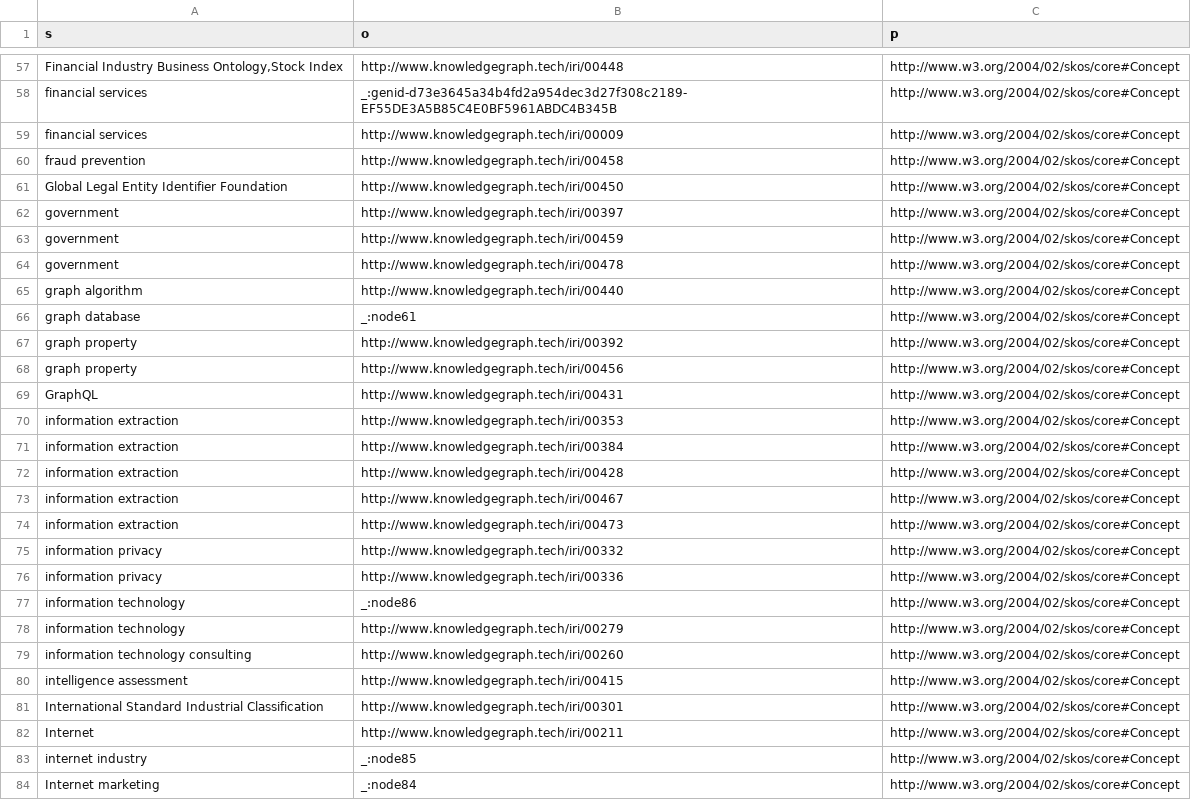
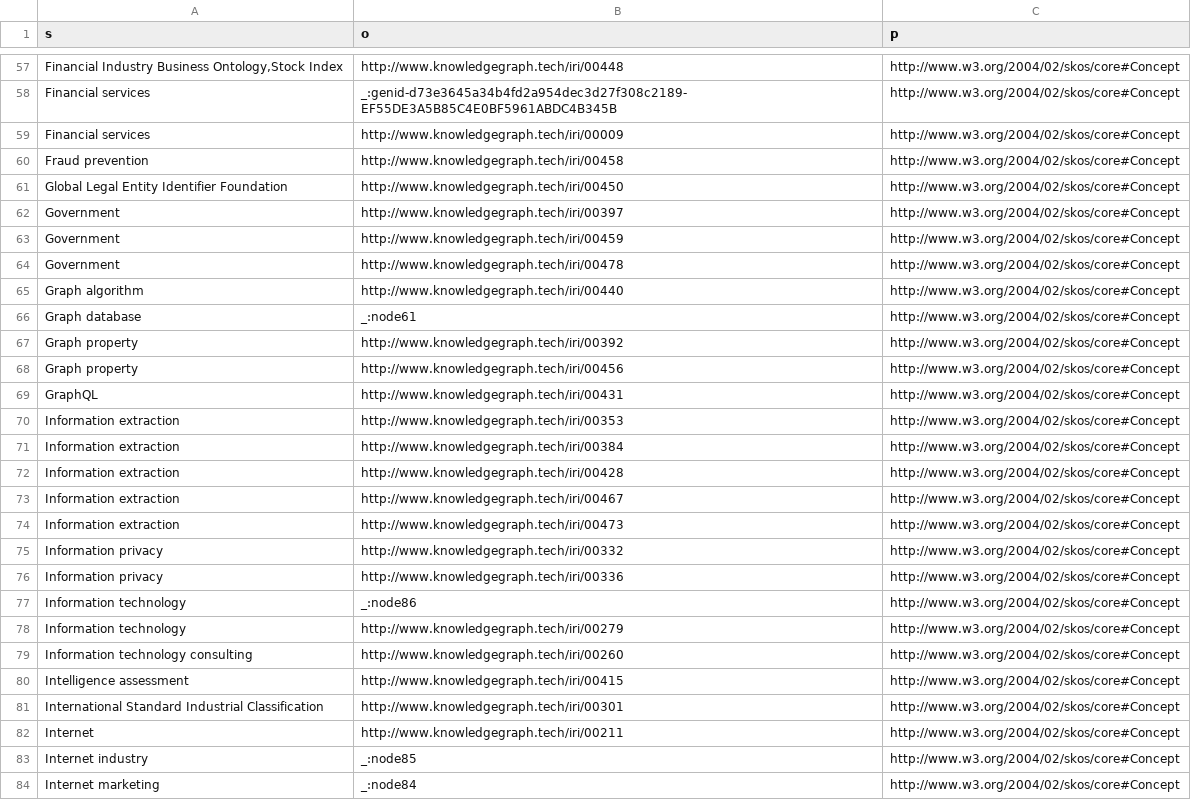
Before and after one commit to GlennClatworthy/KGC-knowledge-graph, a CSV file: data/Topics_dupes.csv, drawn as a sheet; only a part is shown, gaps mark what is left out; the diff covers the shown part only; the diff names each change by its address in the sheet, - before the commit and + after, or states it on an @@ line.

```diff
--- a/data/Topics_dupes.csv
+++ b/data/Topics_dupes.csv
-A58:A59 (s): financial services
+A58:A59 (s): Financial services
-A60 (s): fraud prevention
+A60 (s): Fraud prevention
-A62:A64 (s): government
+A62:A64 (s): Government
-A65 (s): graph algorithm
+A65 (s): Graph algorithm
-A66 (s): graph database
+A66 (s): Graph database
-A67:A68 (s): graph property
+A67:A68 (s): Graph property
-A70:A74 (s): information extraction
+A70:A74 (s): Information extraction
-A75:A76 (s): information privacy
+A75:A76 (s): Information privacy
-A77:A78 (s): information technology
+A77:A78 (s): Information technology
-A79 (s): information technology consulting
+A79 (s): Information technology consulting
-A80 (s): intelligence assessment
+A80 (s): Intelligence assessment
-A83 (s): internet industry
+A83 (s): Internet industry
```
Also changed, not shown: 119 edited cells elsewhere in this file.
